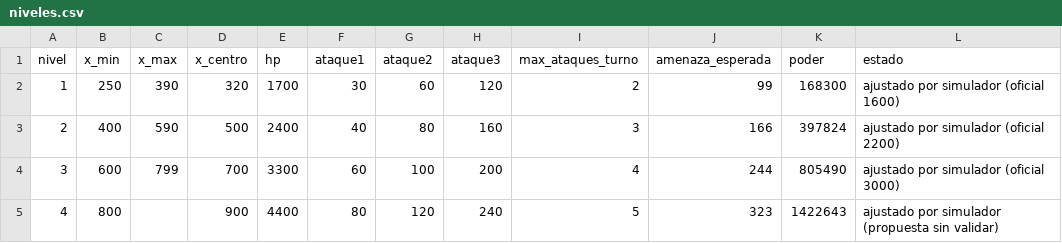
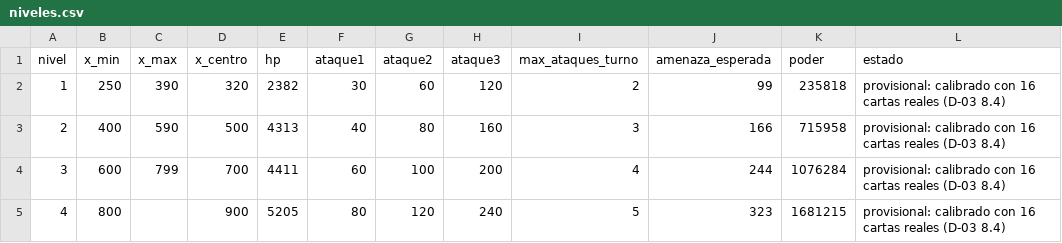
Before and after one commit to Ayme-99/TCG-Raid-Battles, a CSV file: balance/tablas/niveles.csv, drawn as a sheet.

```diff
--- a/balance/tablas/niveles.csv
+++ b/balance/tablas/niveles.csv
@@ -1,5 +1,5 @@
 nivel,x_min,x_max,x_centro,hp,ataque1,ataque2,ataque3,max_ataques_turno,amenaza_esperada,poder,estado
-1,250,390,320,1700,30,60,120,2,99,168300,ajustado por simulador (oficial 1600)
-2,400,590,500,2400,40,80,160,3,166,397824,ajustado por simulador (oficial 2200)
-3,600,799,700,3300,60,100,200,4,244,805490,ajustado por simulador (oficial 3000)
-4,800,,900,4400,80,120,240,5,323,1422643,ajustado por simulador (propuesta sin validar)
+1,250,390,320,2382,30,60,120,2,99,235818,provisional: calibrado con 16 cartas reales (D-03 8.4)
+2,400,590,500,4313,40,80,160,3,166,715958,provisional: calibrado con 16 cartas reales (D-03 8.4)
+3,600,799,700,4411,60,100,200,4,244,1076284,provisional: calibrado con 16 cartas reales (D-03 8.4)
+4,800,,900,5205,80,120,240,5,323,1681215,provisional: calibrado con 16 cartas reales (D-03 8.4)
```
Also changed, not shown: balance/tablas/cartas_prueba.csv, 1 other file.
